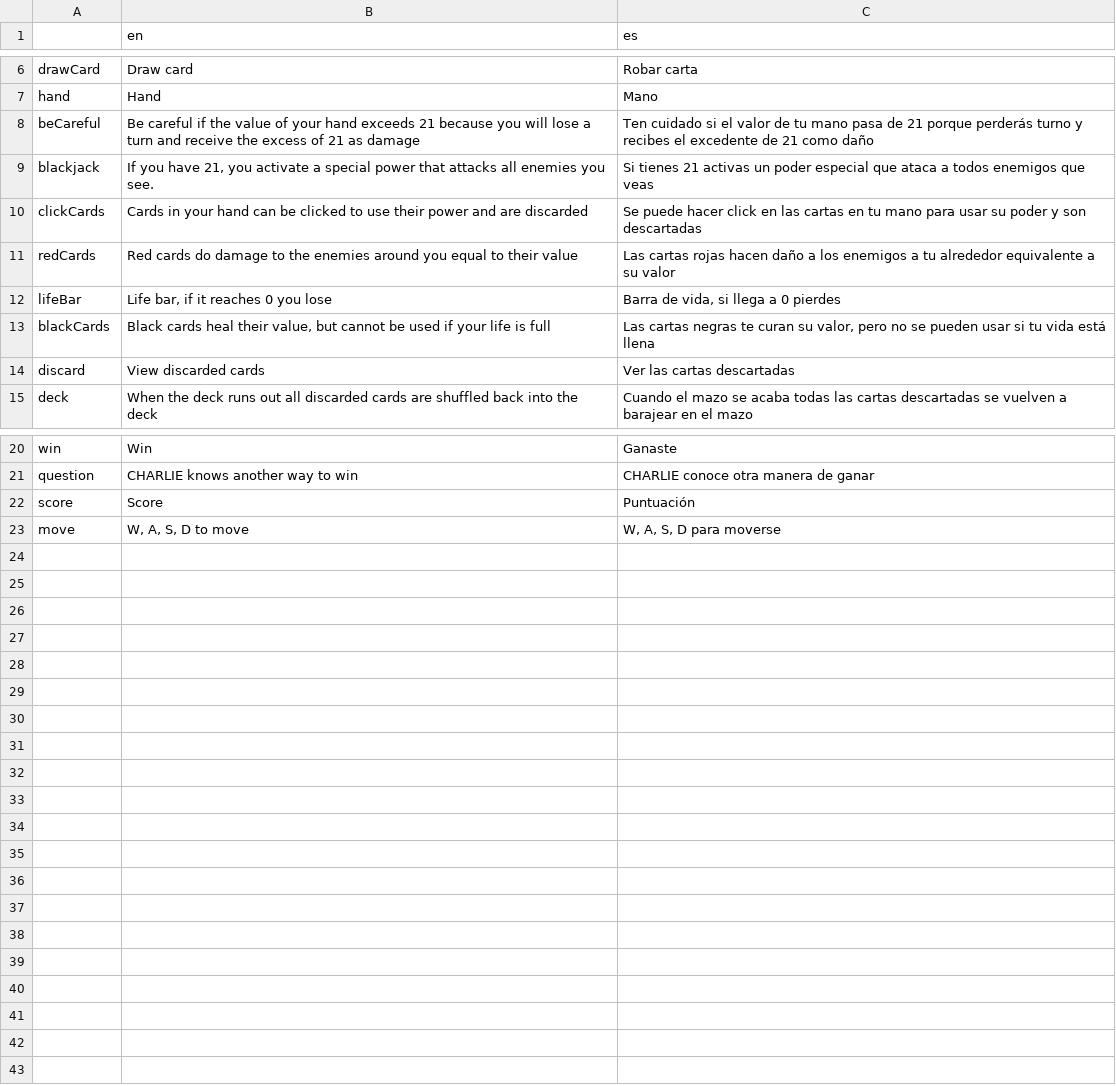
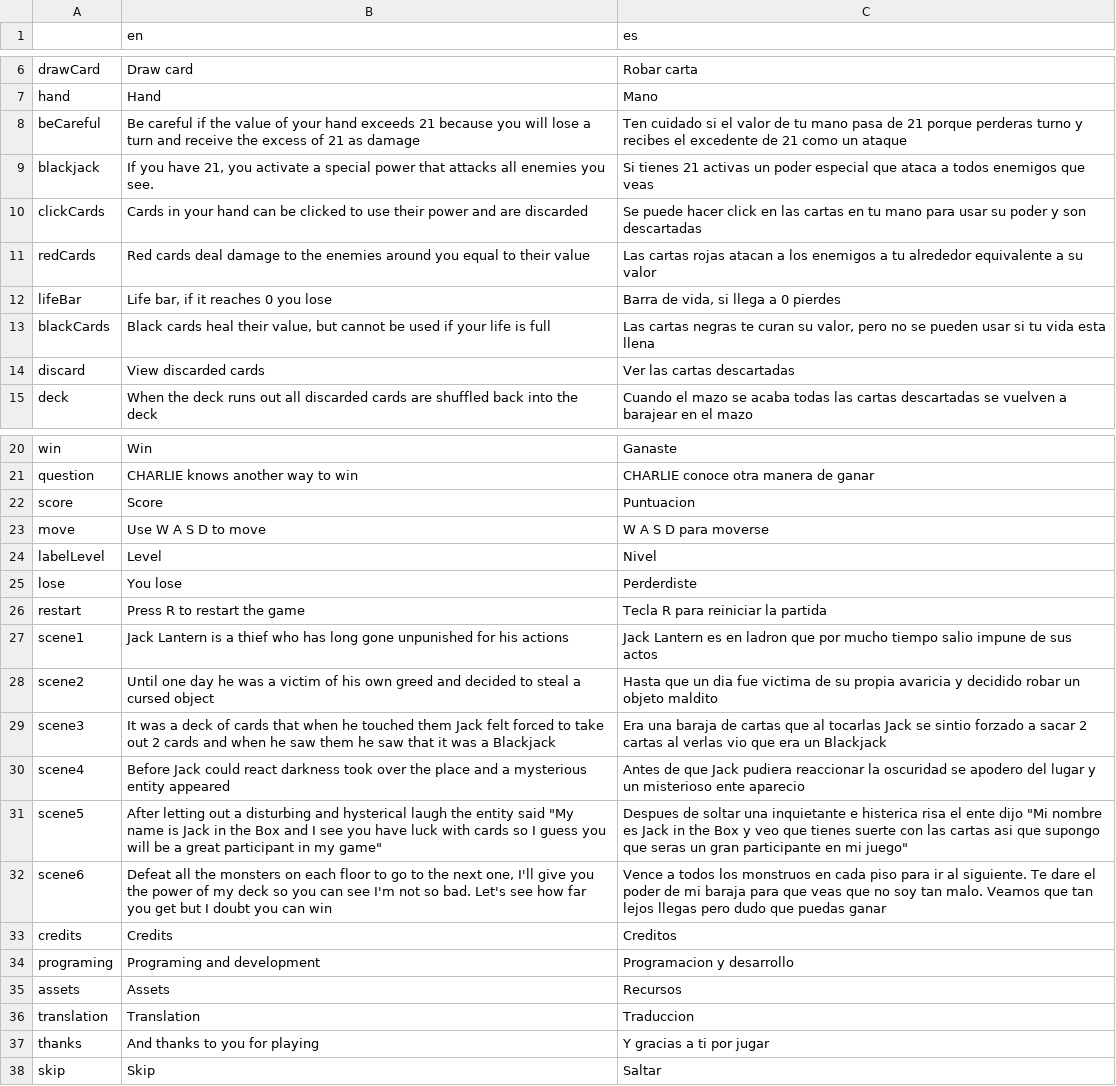
Before and after one commit to srH-hype/BlackJackCurse-1.0, a CSV file: Assects/locales/locales.csv, drawn as a sheet; only a part is shown, gaps mark what is left out; the diff names each change by its address in the sheet, - before the commit and + after, or states it on an @@ line.

```diff
--- a/Assects/locales/locales.csv
+++ b/Assects/locales/locales.csv
-C8 (es): …21 porque perderás turno y recibes el excedente de 21 como daño
+C8 (es): …21 porque perderas turno y recibes el excedente de 21 como un ataque
-B11 (en): Red cards do damage to…
+B11 (en): Red cards deal damage to…
-C11 (es): …cartas rojas hacen daño a los…
+C11 (es): …cartas rojas atacan a los…
-C13 (es): …tu vida está llena
+C13 (es): …tu vida esta llena
-C22 (es): Puntuación
+C22 (es): Puntuacion
-B23 (en): W, A, S, D to move
+B23 (en): Use W A S D to move
-C23 (es): W, A, S, D para moverse
+C23 (es): W A S D para moverse
+row 24: labelLevel | Level | Nivel
+row 25: lose | You lose | Perderdiste
+row 26: restart | Press R to restart the game | Tecla R para reiniciar la partida
+row 27: scene1 | Jack Lantern is a thief who has long gone unpunished for his actions | Jack Lantern es en ladron que por mucho tiempo salio impune de sus actos
+row 28: scene2 | Until one day he was a victim of his own greed and decided to steal a cursed object | Hasta que un dia fue victima de su propia avaricia y decidido robar un objeto maldito
+row 29: scene3 | It was a deck of cards that when he touched them Jack felt forced to take out 2 cards and when he saw them he saw that it was a Blackjack | Era una baraja de cartas que al tocarlas Jack se sintio forzado a sacar 2 cartas al verlas vio que era un Blackjack
+row 30: scene4 | Before Jack could react darkness took over the place and a mysterious entity appeared | Antes de que Jack pudiera reaccionar la oscuridad se apodero del lugar y un misterioso ente aparecio
+row 31: scene5 | After letting out a disturbing and hysterical laugh the entity said "My name is Jack in the Box and I see you have luck with cards so I guess you will be a great participant in my game" | Despues de soltar una inquietante e histerica risa el ente dijo "Mi nombre es Jack in the Box y veo que tienes suerte con las cartas asi que supongo que seras un gran participante en mi juego"
+row 32: scene6 | Defeat all the monsters on each floor to go to the next one, I'll give you the power of my deck so you can see I'm not so bad. Let's see how far you get but I doubt you can win | Vence a todos los monstruos en cada piso para ir al siguiente. Te dare el poder de mi baraja para que veas que no soy tan malo. Veamos que tan lejos llegas pero dudo que puedas ganar
+row 33: credits | Credits | Creditos
+row 34: programing | Programing and development | Programacion y desarrollo
+row 35: assets | Assets | Recursos
+row 36: translation | Translation | Traduccion
+row 37: thanks | And thanks to you for playing | Y gracias a ti por jugar
+row 38: skip | Skip | Saltar
```
Also changed, not shown: 47 other files.
